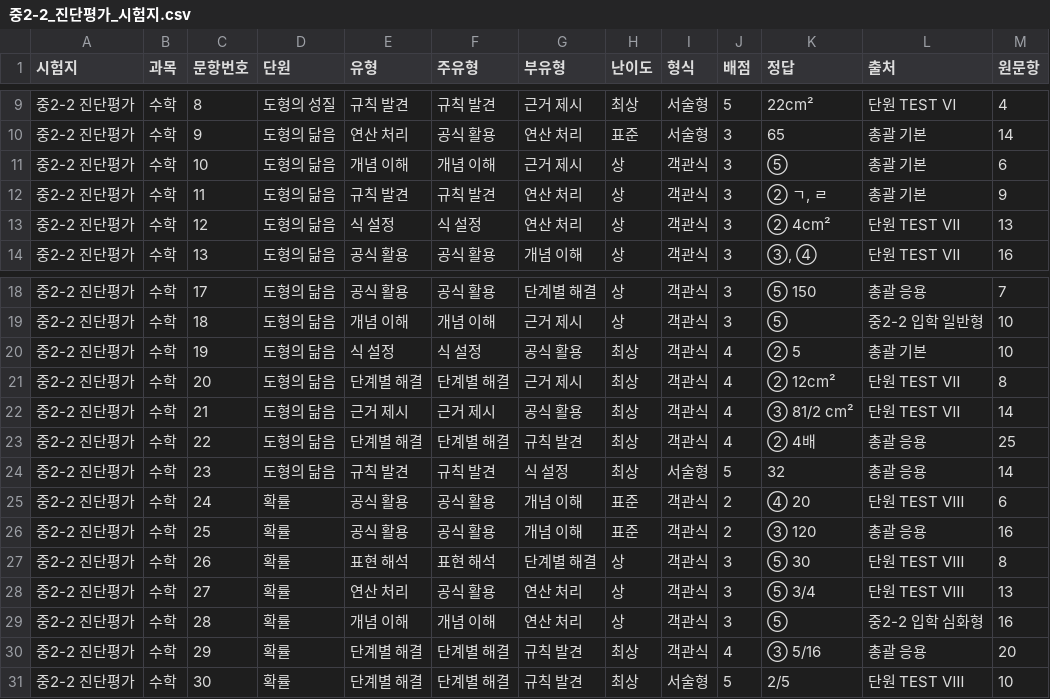
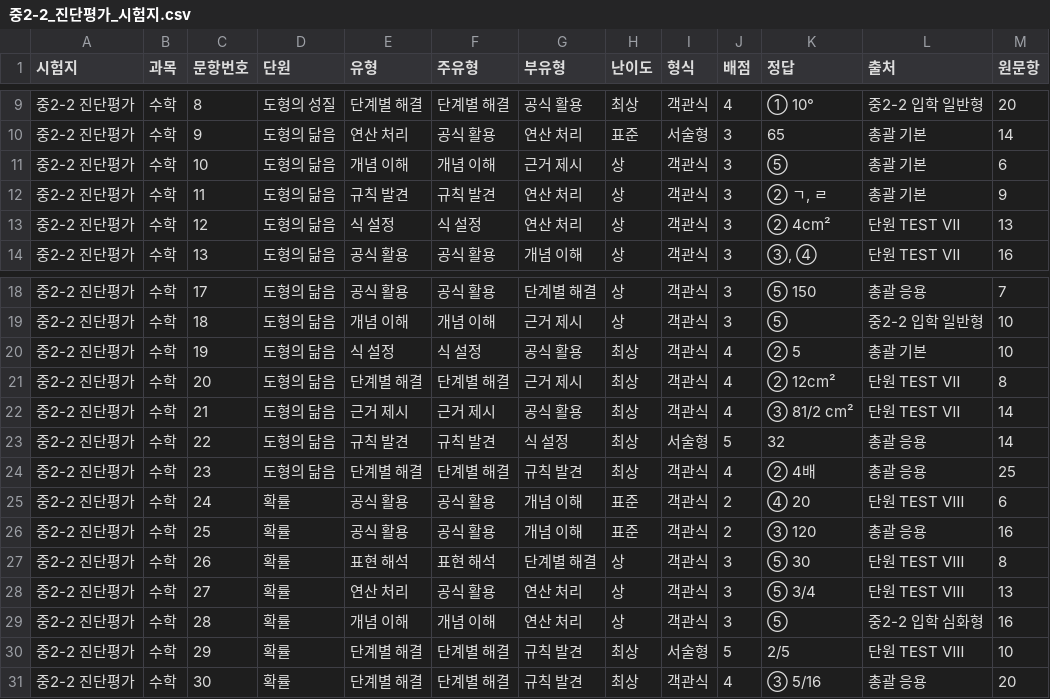
Before and after one commit to devRobertSon/student-assessment-analysis, a CSV file: docs/papers/중2-2_진단평가_시험지.csv, drawn as a sheet; only a part is shown, gaps mark what is left out; the diff covers the shown part only; the diff names each change by its address in the sheet, - before the commit and + after, or states it on an @@ line.

```diff
--- a/docs/papers/중2-2_진단평가_시험지.csv
+++ b/docs/papers/중2-2_진단평가_시험지.csv
-E9 (유형): 규칙 발견
+E9 (유형): 단계별 해결
-F9 (주유형): 규칙 발견
+F9 (주유형): 단계별 해결
-G9 (부유형): 근거 제시
+G9 (부유형): 공식 활용
-I9 (형식): 서술형
+I9 (형식): 객관식
-J9 (배점): 5
+J9 (배점): 4
-K9 (정답): 22cm²
+K9 (정답): ① 10°
-L9 (출처): 단원 TEST Ⅵ
+L9 (출처): 중2-2 입학 일반형
-M9 (원문항): 4
+M9 (원문항): 20
-E23 (유형): 단계별 해결
+E23 (유형): 규칙 발견
-F23 (주유형): 단계별 해결
+F23 (주유형): 규칙 발견
-G23 (부유형): 규칙 발견
+G23 (부유형): 식 설정
-I23 (형식): 객관식
+I23 (형식): 서술형
-J23 (배점): 4
+J23 (배점): 5
-K23 (정답): ② 4배
+K23 (정답): 32
-M23 (원문항): 25
+M23 (원문항): 14
-E24 (유형): 규칙 발견
+E24 (유형): 단계별 해결
-F24 (주유형): 규칙 발견
+F24 (주유형): 단계별 해결
-G24 (부유형): 식 설정
+G24 (부유형): 규칙 발견
-I24 (형식): 서술형
+I24 (형식): 객관식
-J24 (배점): 5
+J24 (배점): 4
-K24 (정답): 32
+K24 (정답): ② 4배
-M24 (원문항): 14
+M24 (원문항): 25
-I30 (형식): 객관식
+I30 (형식): 서술형
-J30 (배점): 4
+J30 (배점): 5
-K30 (정답): ③ 5/16
+K30 (정답): 2/5
-L30 (출처): 총괄 응용
+L30 (출처): 단원 TEST Ⅷ
-M30 (원문항): 20
+M30 (원문항): 10
-I31 (형식): 서술형
+I31 (형식): 객관식
-J31 (배점): 5
+J31 (배점): 4
-K31 (정답): 2/5
+K31 (정답): ③ 5/16
-L31 (출처): 단원 TEST Ⅷ
+L31 (출처): 총괄 응용
-M31 (원문항): 10
+M31 (원문항): 20
```
Also changed, not shown: 26 edited cells elsewhere in this file, app/public/papers/중2-2_진단평가_출제표.csv, 6 other files.
